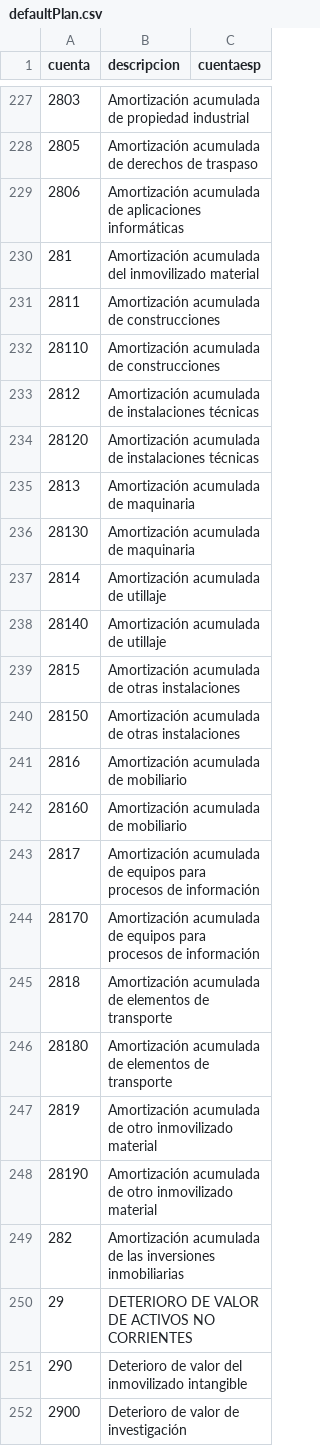
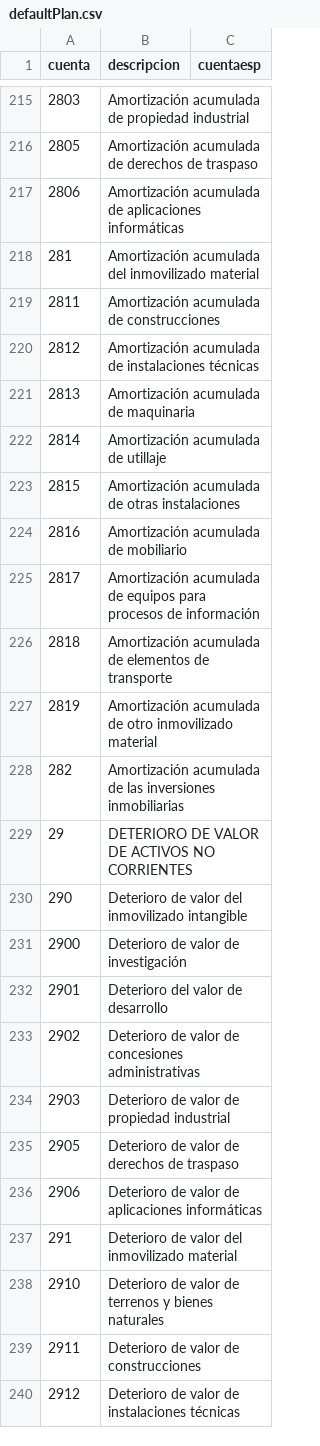
Before and after one commit to ogvilla/PlanContableCooperativasESP, a CSV file: Data/Codpais/ESP/defaultPlan.csv, drawn as a sheet; only a part is shown, gaps mark what is left out; the shorter side is filled out with more unchanged rows; the diff covers the shown part only.

```diff
--- a/Data/Codpais/ESP/defaultPlan.csv
+++ b/Data/Codpais/ESP/defaultPlan.csv
@@ -231,19 +219,10 @@
 2811;"Amortización acumulada de construcciones";
-28110;"Amortización acumulada de construcciones";
 2812;"Amortización acumulada de instalaciones técnicas";
-28120;"Amortización acumulada de instalaciones técnicas";
 2813;"Amortización acumulada de maquinaria";
-28130;"Amortización acumulada de maquinaria";
 2814;"Amortización acumulada de utillaje";
-28140;"Amortización acumulada de utillaje";
 2815;"Amortización acumulada de otras instalaciones";
-28150;"Amortización acumulada de otras instalaciones";
 2816;"Amortización acumulada de mobiliario";
-28160;"Amortización acumulada de mobiliario";
 2817;"Amortización acumulada de equipos para procesos de información";
-28170;"Amortización acumulada de equipos para procesos de información";
 2818;"Amortización acumulada de elementos de transporte";
-28180;"Amortización acumulada de elementos de transporte";
 2819;"Amortización acumulada de otro inmovilizado material";
-28190;"Amortización acumulada de otro inmovilizado material";
 282;"Amortización acumulada de las inversiones inmobiliarias";
```
Also changed, not shown: 12 removed rows elsewhere in this file, 3 other files.
